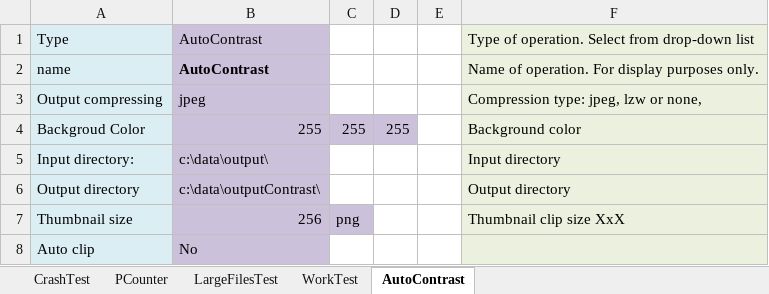
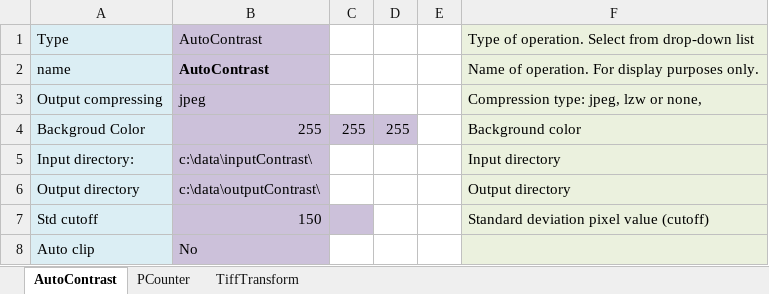
Before and after one commit to Neural-Systems-at-UIO/nutil, an Excel workbook: Publish/publish_win/nutil/Example.xlsx, sheet AutoContrast, drawn as a sheet; values as stored, in another font and other column widths than the file's, no borders; removed rows and columns are numbered as before the commit, all else as after; the diff names each change by its address in the sheet, - before the commit and + after, or states it on an @@ line.

```diff
--- a/Publish/publish_win/nutil/Example.xlsx (sheet AutoContrast)
+++ b/Publish/publish_win/nutil/Example.xlsx (sheet AutoContrast)
-sheet tab: LargeFilesTest
+sheet tab: TiffTransform
-sheet tab: CrashTest
-sheet tab: WorkTest
@@ sheet tab order changed: AutoContrast | PCounter | TiffTransform @@
-B5: c:\data\output\
+B5: c:\data\inputContrast\
-row 7: Thumbnail size | 256 | png |  |  | Thumbnail clip size XxX
+row 7: Std cutoff | 150 |  |  |  | Standard deviation pixel value (cutoff)
```
Also changed, not shown: sheet TiffTransform, sheet PCounter, 2 other files.
